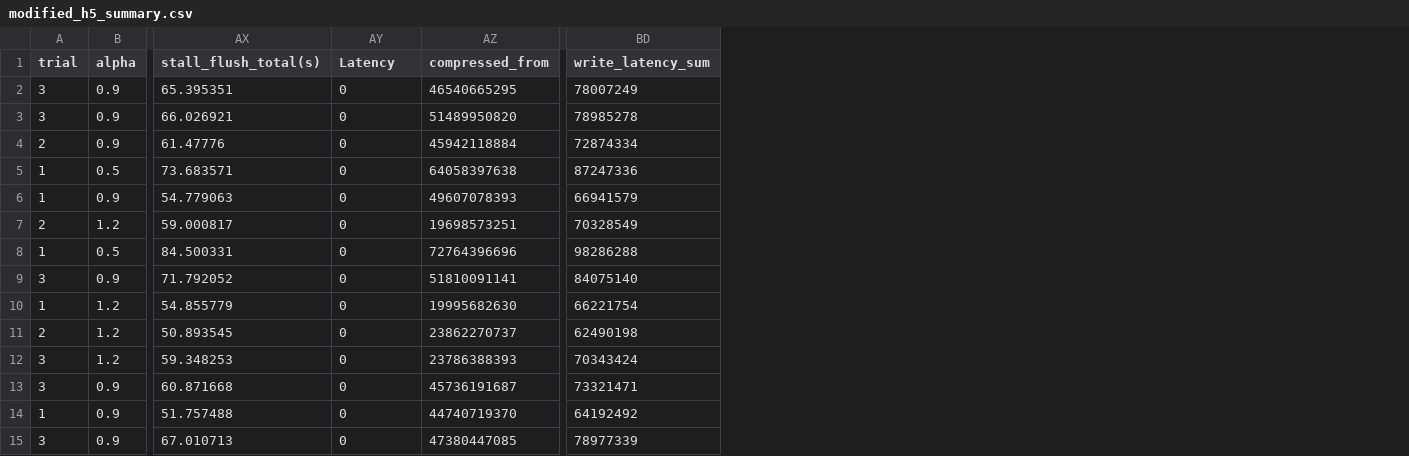
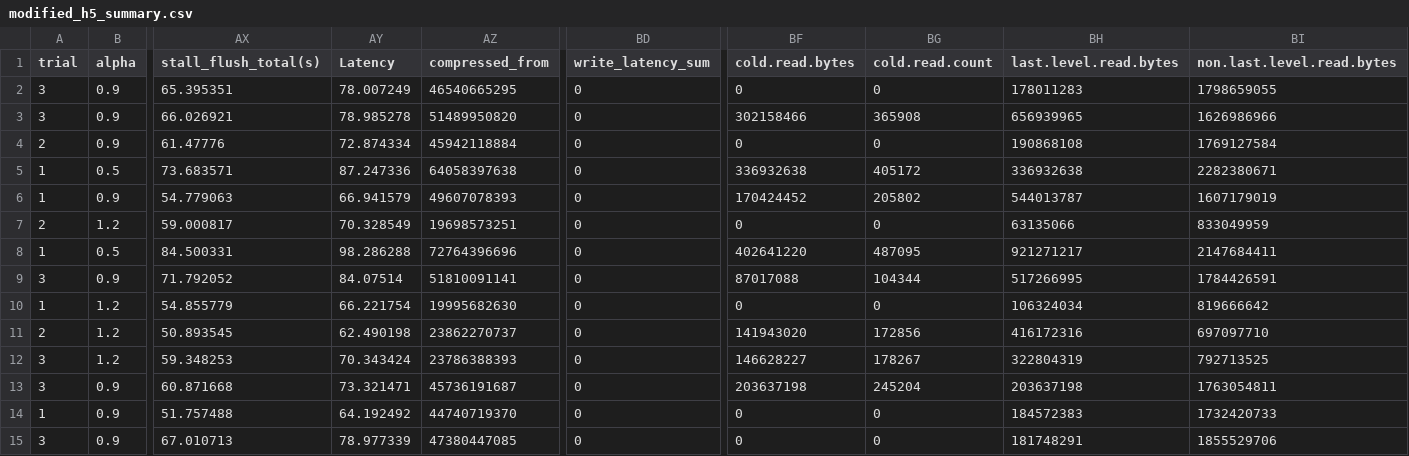
Before and after one commit to yrc00/opensource_sw_analysis, a CSV file: Lab4/analysis/modified_h5_summary.csv, drawn as a sheet; only a part is shown, gaps mark what is left out; the diff covers the shown part only; the diff names each change by its address in the sheet, - before the commit and + after, or states it on an @@ line.

```diff
--- a/Lab4/analysis/modified_h5_summary.csv
+++ b/Lab4/analysis/modified_h5_summary.csv
+column BF (cold.read.bytes), rows 2-15: 0 | 302158466 | 0 | 336932638 | 170424452 | 0 | 402641220 | 87017088 | 0 | 141943020 | 146628227 | 203637198 | 0 | 0
+column BG (cold.read.count), rows 2-15: 0 | 365908 | 0 | 405172 | 205802 | 0 | 487095 | 104344 | 0 | 172856 | 178267 | 245204 | 0 | 0
+column BH (last.level.read.bytes), rows 2-15: 178011283 | 656939965 | 190868108 | 336932638 | 544013787 | 63135066 | 921271217 | 517266995 | 106324034 | 416172316 | 322804319 | 203637198 | 184572383 | 181748291
+column BI (non.last.level.read.bytes), rows 2-15: 1798659055 | 1626986966 | 1769127584 | 2282380671 | 1607179019 | 833049959 | 2147684411 | 1784426591 | 819666642 | 697097710 | 792713525 | 1763054811 | 1732420733 | 1855529706
-AY2 (Latency): 0
+AY2 (Latency): 78.007249
-BD2 (write_latency_sum): 78007249
+BD2 (write_latency_sum): 0
-AY3 (Latency): 0
+AY3 (Latency): 78.985278
-BD3 (write_latency_sum): 78985278
+BD3 (write_latency_sum): 0
-AY4 (Latency): 0
+AY4 (Latency): 72.874334
-BD4 (write_latency_sum): 72874334
+BD4 (write_latency_sum): 0
-AY5 (Latency): 0
+AY5 (Latency): 87.247336
-BD5 (write_latency_sum): 87247336
+BD5 (write_latency_sum): 0
-AY6 (Latency): 0
+AY6 (Latency): 66.941579
-BD6 (write_latency_sum): 66941579
+BD6 (write_latency_sum): 0
-AY7 (Latency): 0
+AY7 (Latency): 70.328549
-BD7 (write_latency_sum): 70328549
+BD7 (write_latency_sum): 0
-AY8 (Latency): 0
+AY8 (Latency): 98.286288
-BD8 (write_latency_sum): 98286288
+BD8 (write_latency_sum): 0
-AY9 (Latency): 0
+AY9 (Latency): 84.07514
-BD9 (write_latency_sum): 84075140
+BD9 (write_latency_sum): 0
-AY10 (Latency): 0
+AY10 (Latency): 66.221754
-BD10 (write_latency_sum): 66221754
+BD10 (write_latency_sum): 0
-AY11 (Latency): 0
+AY11 (Latency): 62.490198
-BD11 (write_latency_sum): 62490198
+BD11 (write_latency_sum): 0
-AY12 (Latency): 0
+AY12 (Latency): 70.343424
-BD12 (write_latency_sum): 70343424
+BD12 (write_latency_sum): 0
-AY13 (Latency): 0
+AY13 (Latency): 73.321471
-BD13 (write_latency_sum): 73321471
+BD13 (write_latency_sum): 0
-AY14 (Latency): 0
+AY14 (Latency): 64.192492
-BD14 (write_latency_sum): 64192492
+BD14 (write_latency_sum): 0
-AY15 (Latency): 0
+AY15 (Latency): 78.977339
-BD15 (write_latency_sum): 78977339
+BD15 (write_latency_sum): 0
```
Also changed, not shown: 62 edited cells elsewhere in this file, Lab4/analysis/h5_summary.csv, Lab4/analysis/h5_summary_default.csv, 8 other files.
